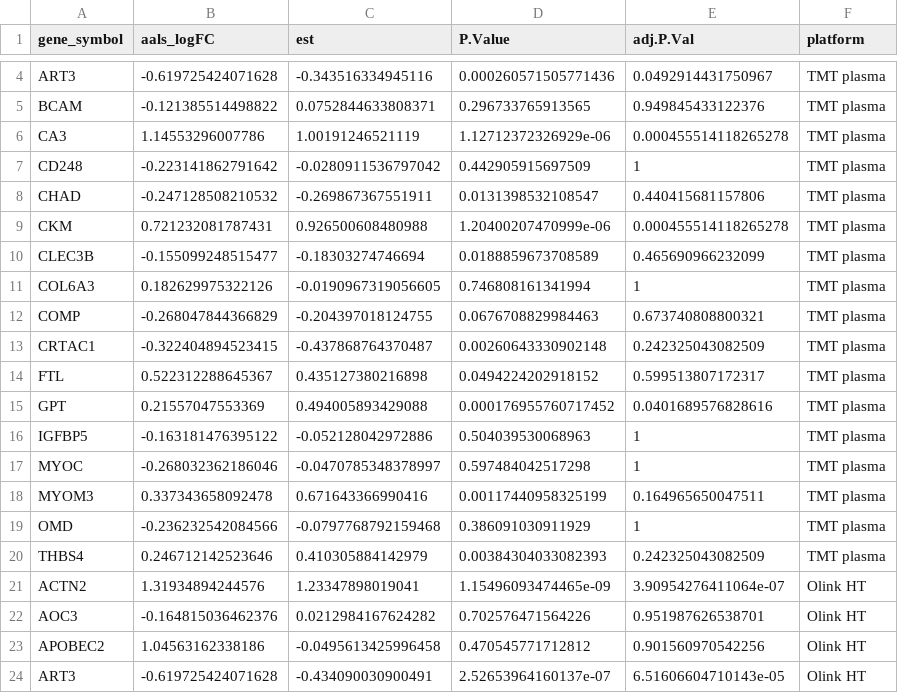
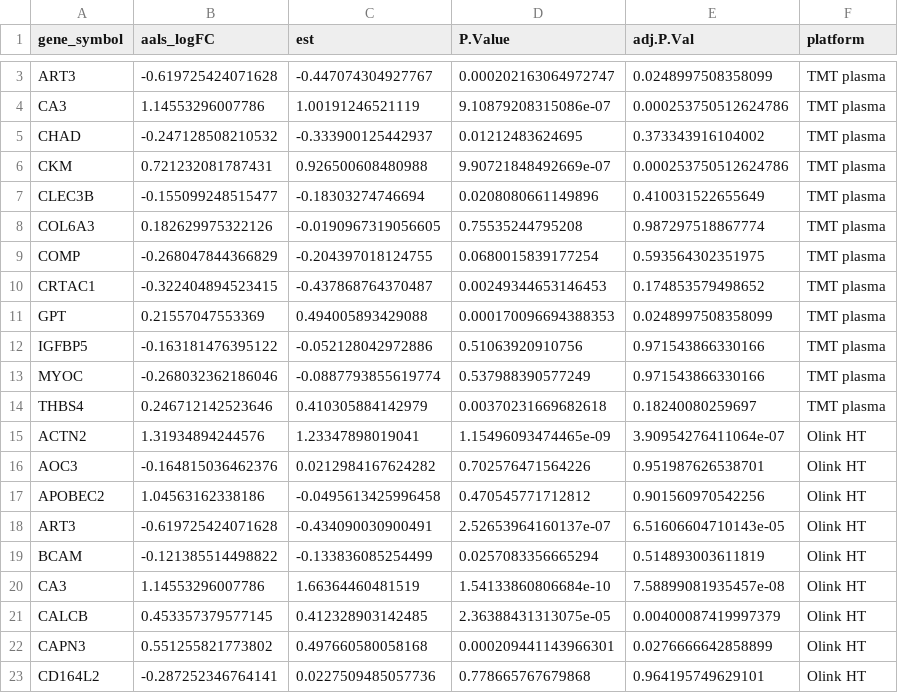
Before and after one commit to Art83/als_long, a CSV file: output/summaries/fb_replication_dap_concordance.csv, drawn as a sheet; only a part is shown, gaps mark what is left out; the shorter side is filled out with more unchanged rows; the diff covers the shown part only.

```diff
--- a/output/summaries/fb_replication_dap_concordance.csv
+++ b/output/summaries/fb_replication_dap_concordance.csv
@@ -4,18 +3,13 @@
-"ART3",-0.619725424071628,-0.343516334945116,0.000260571505771436,0.0492914431750967,"TMT plasma"
-"BCAM",-0.121385514498822,0.0752844633808371,0.296733765913565,0.949845433122376,"TMT plasma"
-"CA3",1.14553296007786,1.00191246521119,1.12712372326929e-06,0.000455514118265278,"TMT plasma"
-"CD248",-0.223141862791642,-0.0280911536797042,0.442905915697509,1,"TMT plasma"
-"CHAD",-0.247128508210532,-0.269867367551911,0.0131398532108547,0.440415681157806,"TMT plasma"
-"CKM",0.721232081787431,0.926500608480988,1.20400207470999e-06,0.000455514118265278,"TMT plasma"
-"CLEC3B",-0.155099248515477,-0.18303274746694,0.0188859673708589,0.465690966232099,"TMT plasma"
-"COL6A3",0.182629975322126,-0.0190967319056605,0.746808161341994,1,"TMT plasma"
-"COMP",-0.268047844366829,-0.204397018124755,0.0676708829984463,0.673740808800321,"TMT plasma"
-"CRTAC1",-0.322404894523415,-0.437868764370487,0.00260643330902148,0.242325043082509,"TMT plasma"
-"FTL",0.522312288645367,0.435127380216898,0.0494224202918152,0.599513807172317,"TMT plasma"
-"GPT",0.21557047553369,0.494005893429088,0.000176955760717452,0.0401689576828616,"TMT plasma"
-"IGFBP5",-0.163181476395122,-0.052128042972886,0.504039530068963,1,"TMT plasma"
-"MYOC",-0.268032362186046,-0.0470785348378997,0.597484042517298,1,"TMT plasma"
-"MYOM3",0.337343658092478,0.671643366990416,0.00117440958325199,0.164965650047511,"TMT plasma"
-"OMD",-0.236232542084566,-0.0797768792159468,0.386091030911929,1,"TMT plasma"
-"THBS4",0.246712142523646,0.410305884142979,0.00384304033082393,0.242325043082509,"TMT plasma"
+"ART3",-0.619725424071628,-0.447074304927767,0.000202163064972747,0.0248997508358099,"TMT plasma"
+"CA3",1.14553296007786,1.00191246521119,9.10879208315086e-07,0.000253750512624786,"TMT plasma"
+"CHAD",-0.247128508210532,-0.333900125442937,0.01212483624695,0.373343916104002,"TMT plasma"
+"CKM",0.721232081787431,0.926500608480988,9.90721848492669e-07,0.000253750512624786,"TMT plasma"
+"CLEC3B",-0.155099248515477,-0.18303274746694,0.0208080661149896,0.410031522655649,"TMT plasma"
+"COL6A3",0.182629975322126,-0.0190967319056605,0.75535244795208,0.987297518867774,"TMT plasma"
+"COMP",-0.268047844366829,-0.204397018124755,0.0680015839177254,0.593564302351975,"TMT plasma"
+"CRTAC1",-0.322404894523415,-0.437868764370487,0.00249344653146453,0.174853579498652,"TMT plasma"
+"GPT",0.21557047553369,0.494005893429088,0.000170096694388353,0.0248997508358099,"TMT plasma"
+"IGFBP5",-0.163181476395122,-0.052128042972886,0.51063920910756,0.971543866330166,"TMT plasma"
+"MYOC",-0.268032362186046,-0.0887793855619774,0.537988390577249,0.971543866330166,"TMT plasma"
+"THBS4",0.246712142523646,0.410305884142979,0.00370231669682618,0.18240080259697,"TMT plasma"
 "ACTN2",1.31934894244576,1.23347898019041,1.15496093474465e-09,3.90954276411064e-07,"Olink HT"
```
Also changed, not shown: 1 removed row and 2 edited cells elsewhere in this file, 7 other files.
